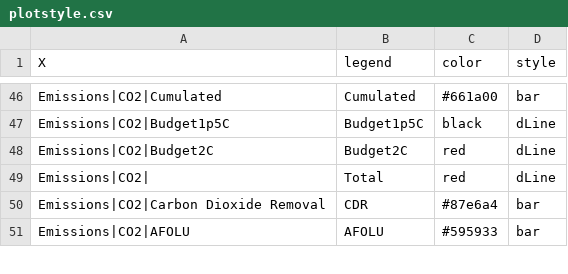
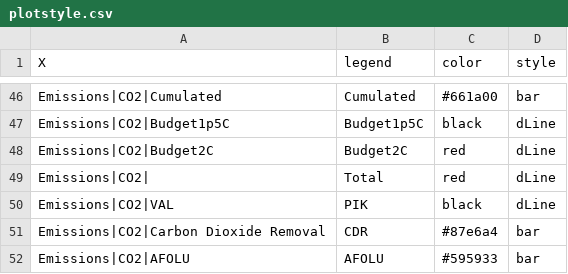
Before and after one commit to e3modelling/postprom, a CSV file: inst/extdata/plotstyle.csv, drawn as a sheet; only a part is shown, gaps mark what is left out.

```diff
--- a/inst/extdata/plotstyle.csv
+++ b/inst/extdata/plotstyle.csv
@@ -49,2 +49,3 @@ Emissions|CO2|Budget2C,Budget2C,red,dLine
 Emissions|CO2|,Total,red,dLine
+Emissions|CO2|VAL,PIK,black,dLine
 Emissions|CO2|Carbon Dioxide Removal,CDR,#87e6a4,bar
```
Also changed, not shown: inst/extdata/plot_mapping.csv, 1 other file.
